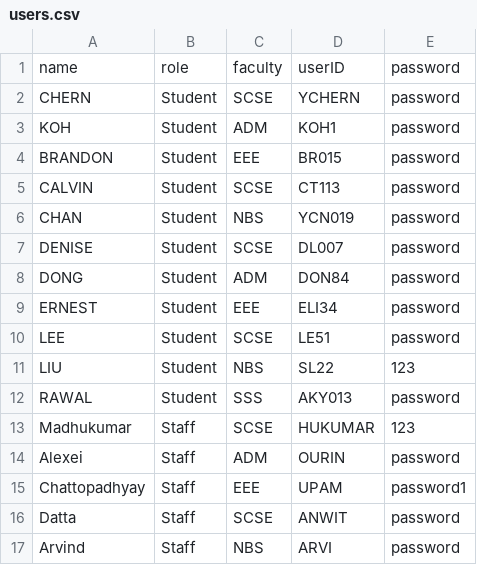
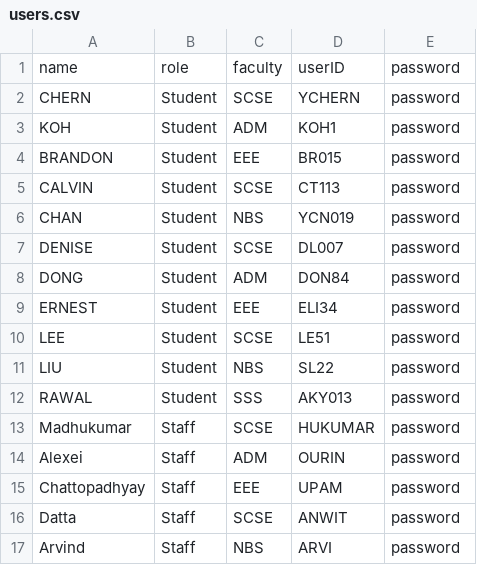
Before and after one commit to Tzsds/SC2002, a CSV file: Assignment/database/users.csv, drawn as a sheet.

Commit message:
assignment/

```diff
--- a/Assignment/database/users.csv
+++ b/Assignment/database/users.csv
@@ -10,7 +10,7 @@ ERNEST,Student,EEE,ELI34,password
 LEE,Student,SCSE,LE51,password
-LIU,Student,NBS,SL22,123
+LIU,Student,NBS,SL22,password
 RAWAL,Student,SSS,AKY013,password
-Madhukumar,Staff,SCSE,HUKUMAR,123
+Madhukumar,Staff,SCSE,HUKUMAR,password
 Alexei,Staff,ADM,OURIN,password
-Chattopadhyay,Staff,EEE,UPAM,password1
+Chattopadhyay,Staff,EEE,UPAM,password
 Datta,Staff,SCSE,ANWIT,password
```
Also changed, not shown: 2 other files.
